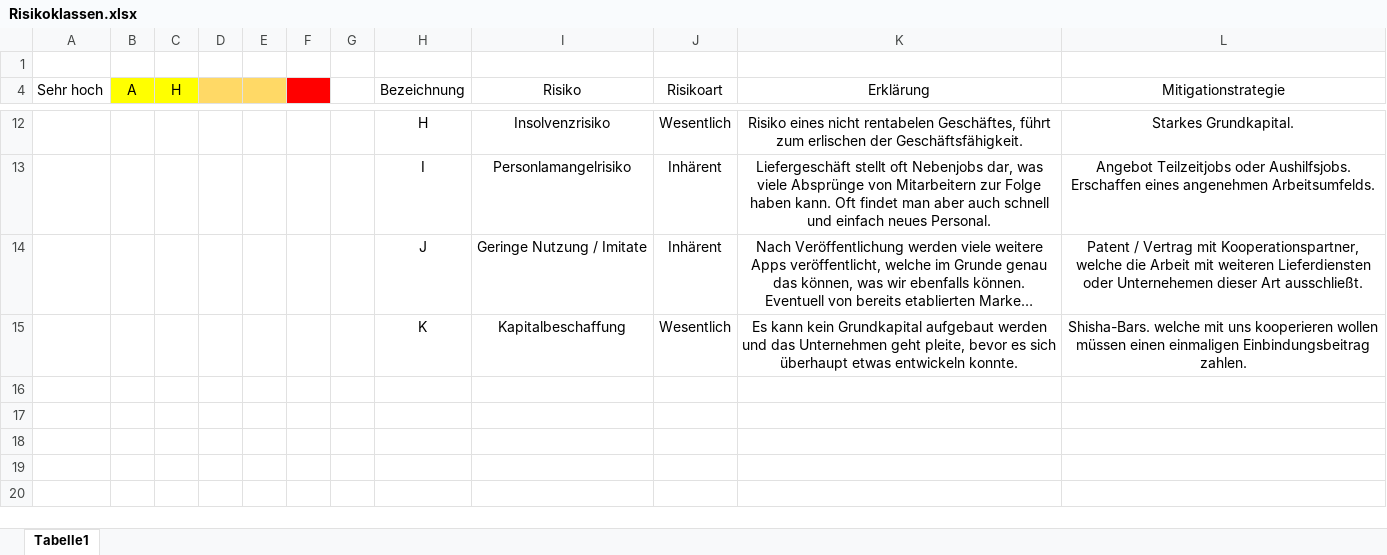
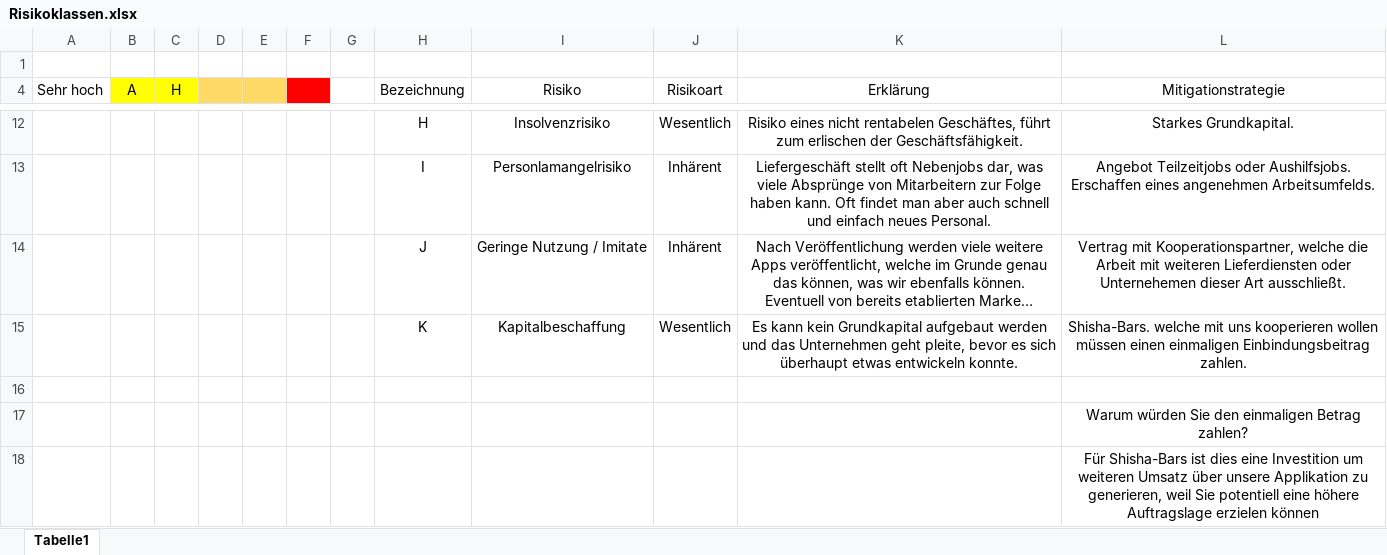
Before and after one commit to kevkre/SE2_Shisha-At-Home, an Excel workbook: Risikoklassen.xlsx, sheet Tabelle1, drawn as a sheet; only a part is shown, gaps mark what is left out; long unchanged cells end in …; values as stored, in another font and other column widths than the file's, no borders; the diff names each change by its address in the sheet, - before the commit and + after, or states it on an @@ line.

Commit message:
Iteration über 1

```diff
--- a/Risikoklassen.xlsx (sheet Tabelle1)
+++ b/Risikoklassen.xlsx (sheet Tabelle1)
-L14 (Mitigationstrategie): Patent / Vertrag mit…
+L14 (Mitigationstrategie): Vertrag mit…
+row 16: (empty)
+row 17:  |  |  |  |  |  |  |  |  |  |  | Warum würden Sie den einmaligen Betrag zahlen?
+row 18:  |  |  |  |  |  |  |  |  |  |  | Für Shisha-Bars ist dies eine Investition um weiteren Umsatz über unsere Applikation zu generieren, weil Sie potentiell eine höhere Auftragslage erzielen können
```
Also changed, not shown: 3 other files.
